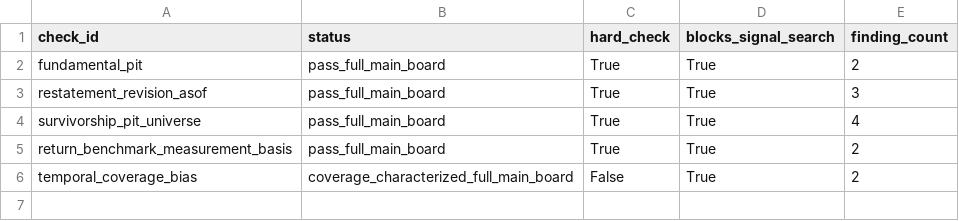
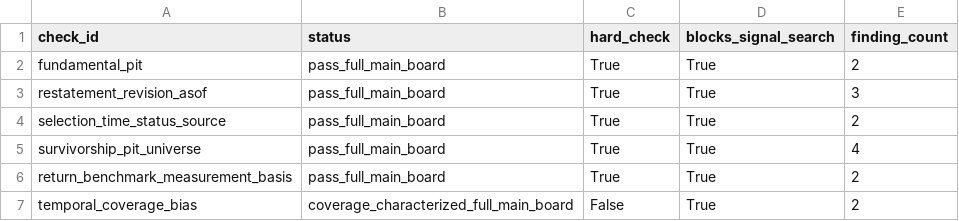
Before and after one commit to HW-gitb/Stock, a CSV file: research/results/a_long_full_main_board_data_integrity_audit_20260605/check_summary.csv, drawn as a sheet; the diff names each change by its address in the sheet, - before the commit and + after, or states it on an @@ line.

Commit message:
Record A-long full audit pass

```diff
--- a/research/results/a_long_full_main_board_data_integrity_audit_20260605/check_summary.csv
+++ b/research/results/a_long_full_main_board_data_integrity_audit_20260605/check_summary.csv
+row 4: selection_time_status_source | pass_full_main_board | True | True | 2
```
Also changed, not shown: 5 other files.
